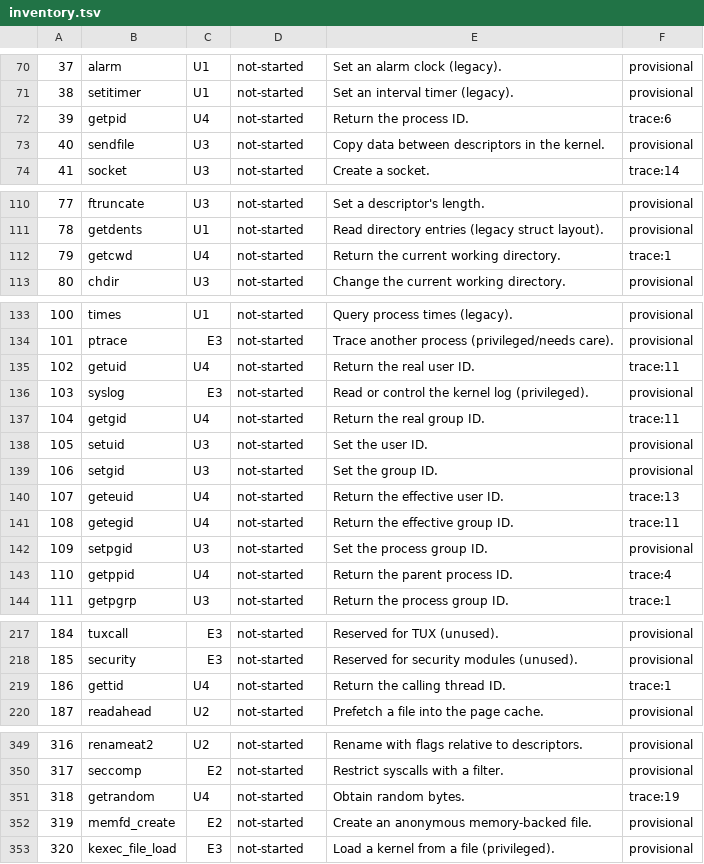
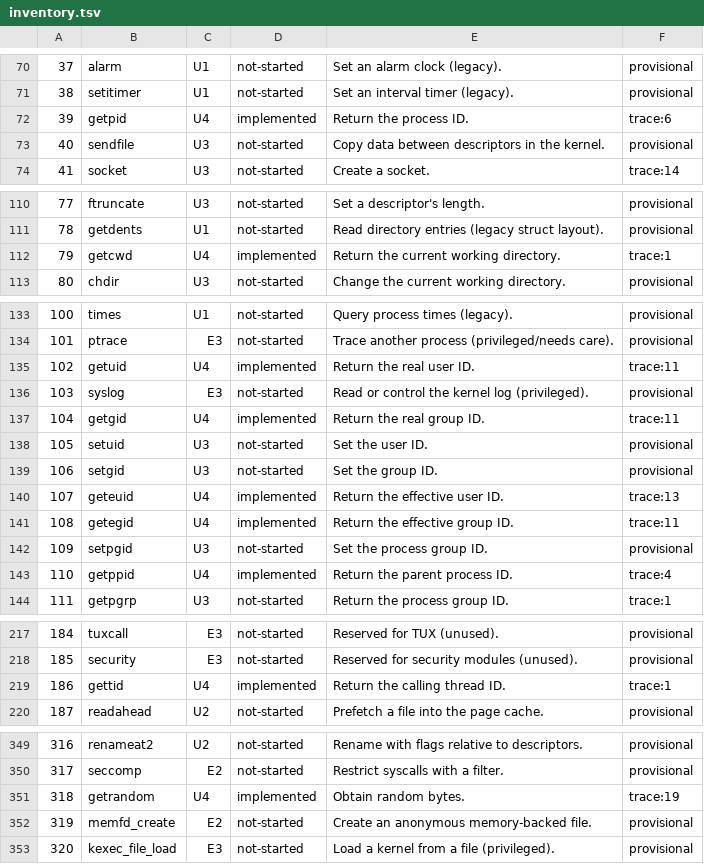
Before and after one commit to ransombiyato/gallyx, a TSV file: docs/syscalls/inventory.tsv, drawn as a sheet; only a part is shown, gaps mark what is left out.

```diff
--- a/docs/syscalls/inventory.tsv
+++ b/docs/syscalls/inventory.tsv
@@ -71,3 +71,3 @@
 38	setitimer	U1	not-started	Set an interval timer (legacy).	provisional
-39	getpid	U4	not-started	Return the process ID.	trace:6
+39	getpid	U4	implemented	Return the process ID.	trace:6
 40	sendfile	U3	not-started	Copy data between descriptors in the kernel.	provisional
@@ -111,3 +111,3 @@
 78	getdents	U1	not-started	Read directory entries (legacy struct layout).	provisional
-79	getcwd	U4	not-started	Return the current working directory.	trace:1
+79	getcwd	U4	implemented	Return the current working directory.	trace:1
 80	chdir	U3	not-started	Change the current working directory.	provisional
@@ -134,11 +134,11 @@
 101	ptrace	E3	not-started	Trace another process (privileged/needs care).	provisional
-102	getuid	U4	not-started	Return the real user ID.	trace:11
+102	getuid	U4	implemented	Return the real user ID.	trace:11
 103	syslog	E3	not-started	Read or control the kernel log (privileged).	provisional
-104	getgid	U4	not-started	Return the real group ID.	trace:11
+104	getgid	U4	implemented	Return the real group ID.	trace:11
 105	setuid	U3	not-started	Set the user ID.	provisional
 106	setgid	U3	not-started	Set the group ID.	provisional
-107	geteuid	U4	not-started	Return the effective user ID.	trace:13
-108	getegid	U4	not-started	Return the effective group ID.	trace:11
+107	geteuid	U4	implemented	Return the effective user ID.	trace:13
+108	getegid	U4	implemented	Return the effective group ID.	trace:11
 109	setpgid	U3	not-started	Set the process group ID.	provisional
-110	getppid	U4	not-started	Return the parent process ID.	trace:4
+110	getppid	U4	implemented	Return the parent process ID.	trace:4
 111	getpgrp	U3	not-started	Return the process group ID.	trace:1
@@ -218,3 +218,3 @@
 185	security	E3	not-started	Reserved for security modules (unused).	provisional
-186	gettid	U4	not-started	Return the calling thread ID.	trace:1
+186	gettid	U4	implemented	Return the calling thread ID.	trace:1
 187	readahead	U2	not-started	Prefetch a file into the page cache.	provisional
@@ -350,3 +350,3 @@
 317	seccomp	E2	not-started	Restrict syscalls with a filter.	provisional
-318	getrandom	U4	not-started	Obtain random bytes.	trace:19
+318	getrandom	U4	implemented	Obtain random bytes.	trace:19
 319	memfd_create	E2	not-started	Create an anonymous memory-backed file.	provisional
```
Also changed, not shown: 9 other files.
